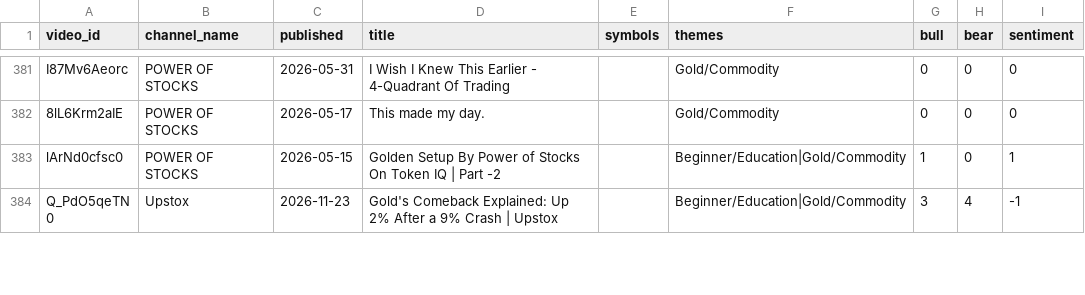
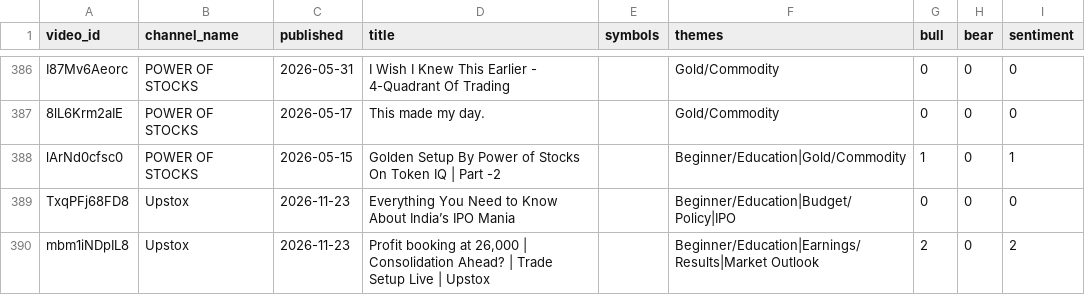
Before and after one commit to devrajai/ArthaSaar, a CSV file: data/analysis/video_scores.csv, drawn as a sheet; only a part is shown, gaps mark what is left out; the shorter side is filled out with more unchanged rows; the diff covers the shown part only.

```diff
--- a/data/analysis/video_scores.csv
+++ b/data/analysis/video_scores.csv
@@ -383 +388,3 @@ I87Mv6Aeorc,POWER OF STOCKS,2026-05-31,I Wish I Knew This Earlier - 4-Quadrant O
 lArNd0cfsc0,POWER OF STOCKS,2026-05-15,Golden Setup By Power of Stocks On Token IQ | Part -2,,Beginner/Education|Gold/Commodity,1,0,1
+TxqPFj68FD8,Upstox,2026-11-23,Everything You Need to Know About India’s IPO Mania,,Beginner/Education|Budget/Policy|IPO,0,0,0
+mbm1iNDpIL8,Upstox,2026-11-23,"Profit booking at 26,000 | Consolidation Ahead? | Trade Setup Live | Upstox",,Beginner/Education|Earnings/Results|Market Outlook,2,0,2
```
Also changed, not shown: 6 added rows elsewhere in this file, data/analysis/channel_stats.csv, data/analysis/symbol_buzz.csv, 14 other files.
